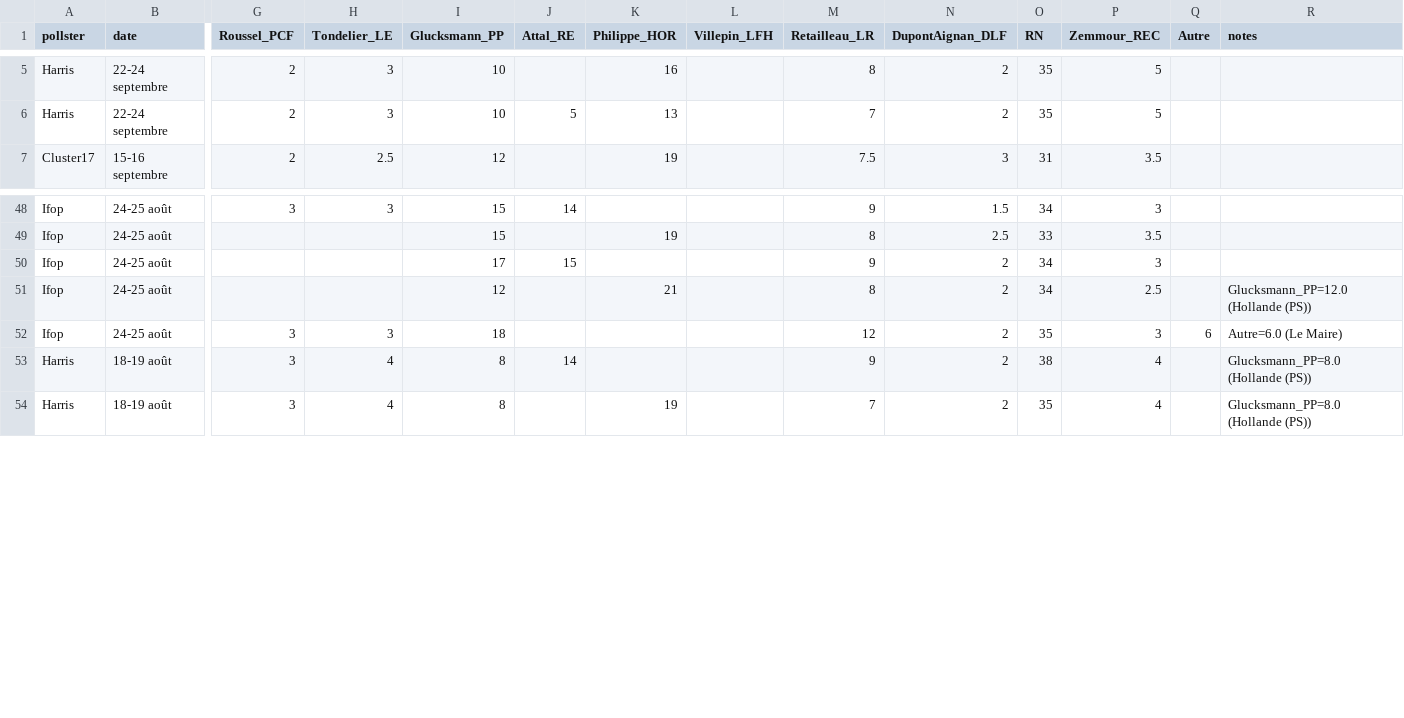
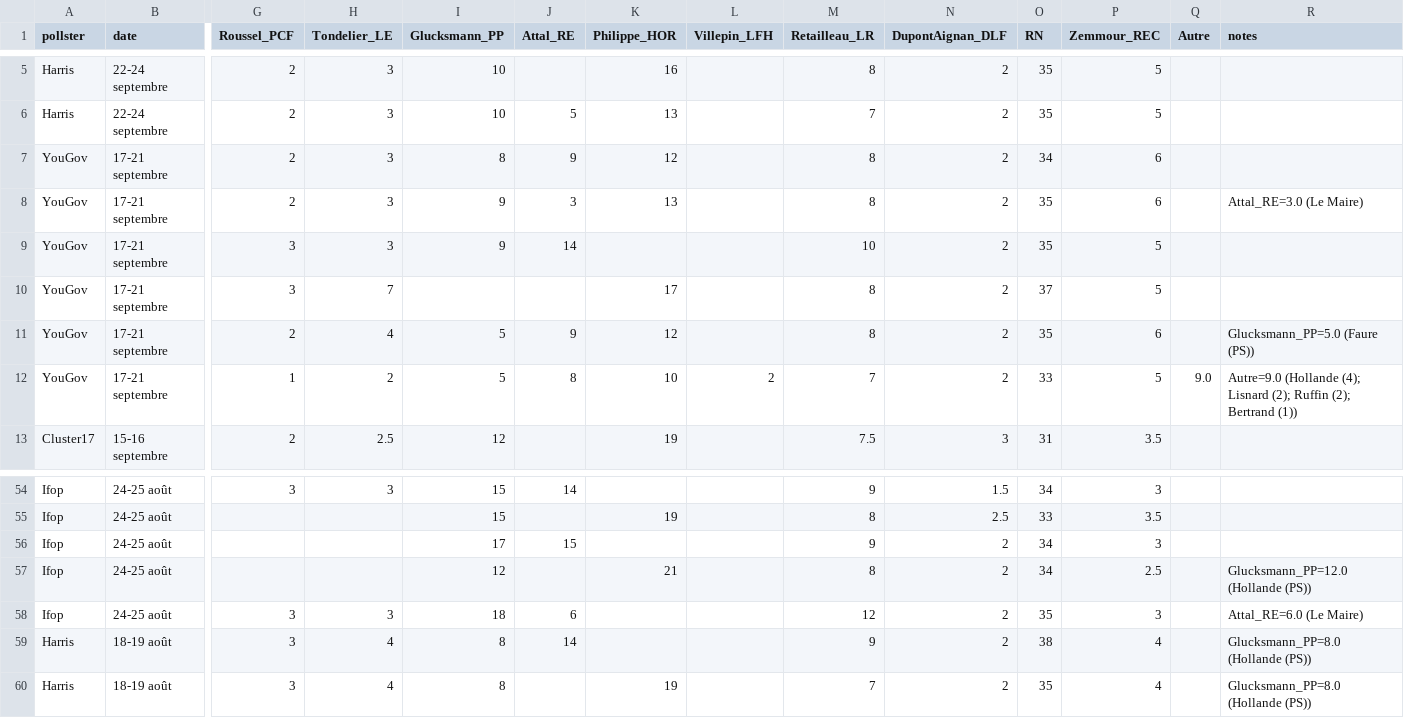
Before and after one commit to agoldhammer/frelec, a CSV file: polls_2027_presidential_first_round.csv, drawn as a sheet; only a part is shown, gaps mark what is left out; addresses are those after the commit; rows hold the shown columns only; the diff names each change by its address in the sheet, - before the commit and + after, or states it on an @@ line.

```diff
--- a/polls_2027_presidential_first_round.csv
+++ b/polls_2027_presidential_first_round.csv
+row 7: YouGov | 17-21 septembre | 2 | 3 | 8 | 9 | 12 |  | 8 | 2 | 34 | 6
+row 8: YouGov | 17-21 septembre | 2 | 3 | 9 | 3 | 13 |  | 8 | 2 | 35 | 6 |  | Attal_RE=3.0 (Le Maire)
+row 9: YouGov | 17-21 septembre | 3 | 3 | 9 | 14 |  |  | 10 | 2 | 35 | 5
+row 10: YouGov | 17-21 septembre | 3 | 7 |  |  | 17 |  | 8 | 2 | 37 | 5
+row 11: YouGov | 17-21 septembre | 2 | 4 | 5 | 9 | 12 |  | 8 | 2 | 35 | 6 |  | Glucksmann_PP=5.0 (Faure (PS))
+row 12: YouGov | 17-21 septembre | 1 | 2 | 5 | 8 | 10 | 2 | 7 | 2 | 33 | 5 | 9.0 | Autre=9.0 (Hollande (4); Lisnard (2); Ruffin (2); Bertrand (1))
-J58 (Attal_RE): (empty)
+J58 (Attal_RE): 6
-Q58 (Autre): 6
+Q58 (Autre): (empty)
-R58 (notes): Autre=6.0 (Le Maire)
+R58 (notes): Attal_RE=6.0 (Le Maire)
```
Also changed, not shown: polls_2027_second_round.csv, 8 other files.
